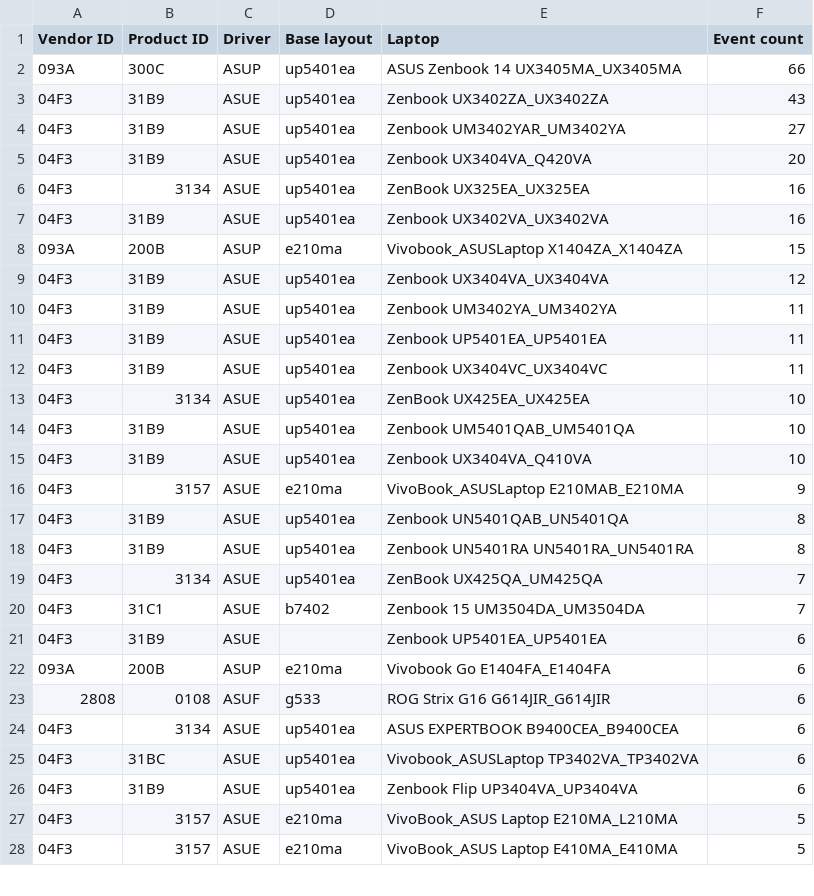
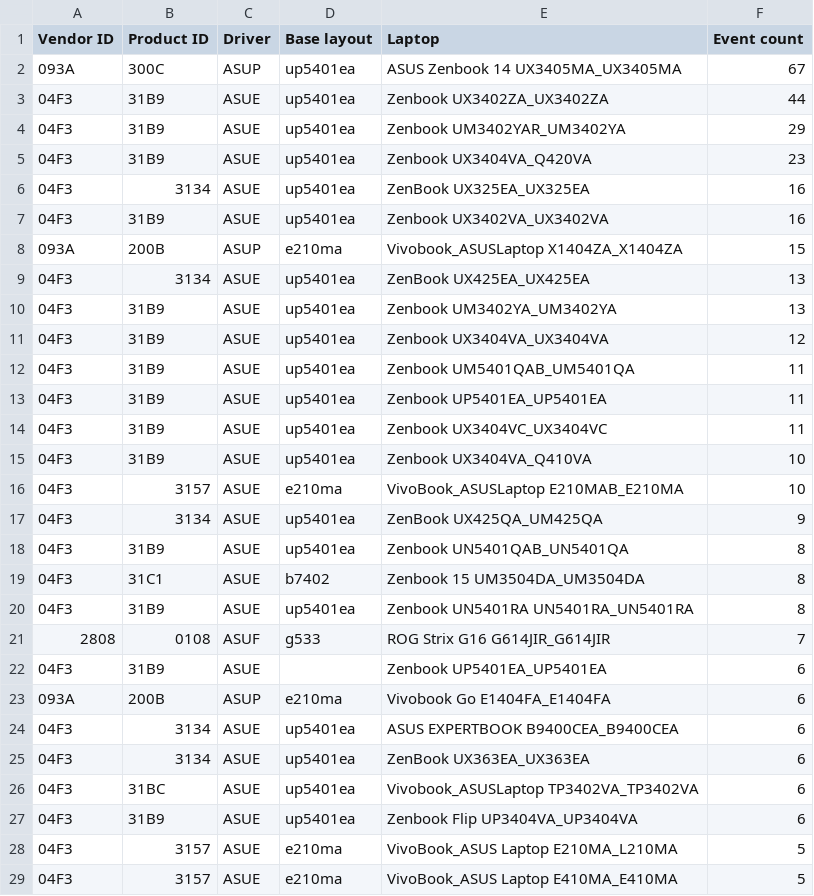
Before and after one commit to asus-linux-drivers/asus-numberpad-driver, a CSV file: laptop_touchpad_numberpad_layouts.csv, drawn as a sheet; only a part is shown; the diff covers the shown part only.

Commit message:
Updated auto suggestions

```diff
--- a/laptop_touchpad_numberpad_layouts.csv
+++ b/laptop_touchpad_numberpad_layouts.csv
@@ -1,6 +1,6 @@
 Vendor ID,Product ID,Driver,Base layout,Laptop,Event count
-093A,300C,ASUP,up5401ea,ASUS Zenbook 14 UX3405MA_UX3405MA,66
-04F3,31B9,ASUE,up5401ea,Zenbook UX3402ZA_UX3402ZA,43
-04F3,31B9,ASUE,up5401ea,Zenbook UM3402YAR_UM3402YA,27
-04F3,31B9,ASUE,up5401ea,Zenbook UX3404VA_Q420VA,20
+093A,300C,ASUP,up5401ea,ASUS Zenbook 14 UX3405MA_UX3405MA,67
+04F3,31B9,ASUE,up5401ea,Zenbook UX3402ZA_UX3402ZA,44
+04F3,31B9,ASUE,up5401ea,Zenbook UM3402YAR_UM3402YA,29
+04F3,31B9,ASUE,up5401ea,Zenbook UX3404VA_Q420VA,23
 04F3,3134,ASUE,up5401ea,ZenBook UX325EA_UX325EA,16
@@ -8,18 +8,19 @@ Vendor ID,Product ID,Driver,Base layout,Laptop,Event count
 093A,200B,ASUP,e210ma,Vivobook_ASUSLaptop X1404ZA_X1404ZA,15
+04F3,3134,ASUE,up5401ea,ZenBook UX425EA_UX425EA,13
+04F3,31B9,ASUE,up5401ea,Zenbook UM3402YA_UM3402YA,13
 04F3,31B9,ASUE,up5401ea,Zenbook UX3404VA_UX3404VA,12
-04F3,31B9,ASUE,up5401ea,Zenbook UM3402YA_UM3402YA,11
+04F3,31B9,ASUE,up5401ea,Zenbook UM5401QAB_UM5401QA,11
 04F3,31B9,ASUE,up5401ea,Zenbook UP5401EA_UP5401EA,11
 04F3,31B9,ASUE,up5401ea,Zenbook UX3404VC_UX3404VC,11
-04F3,3134,ASUE,up5401ea,ZenBook UX425EA_UX425EA,10
-04F3,31B9,ASUE,up5401ea,Zenbook UM5401QAB_UM5401QA,10
 04F3,31B9,ASUE,up5401ea,Zenbook UX3404VA_Q410VA,10
-04F3,3157,ASUE,e210ma,VivoBook_ASUSLaptop E210MAB_E210MA,9
+04F3,3157,ASUE,e210ma,VivoBook_ASUSLaptop E210MAB_E210MA,10
+04F3,3134,ASUE,up5401ea,ZenBook UX425QA_UM425QA,9
 04F3,31B9,ASUE,up5401ea,Zenbook UN5401QAB_UN5401QA,8
+04F3,31C1,ASUE,b7402,Zenbook 15 UM3504DA_UM3504DA,8
 04F3,31B9,ASUE,up5401ea,Zenbook UN5401RA UN5401RA_UN5401RA,8
-04F3,3134,ASUE,up5401ea,ZenBook UX425QA_UM425QA,7
-04F3,31C1,ASUE,b7402,Zenbook 15 UM3504DA_UM3504DA,7
+2808,0108,ASUF,g533,ROG Strix G16 G614JIR_G614JIR,7
 04F3,31B9,ASUE,,Zenbook UP5401EA_UP5401EA,6
 093A,200B,ASUP,e210ma,Vivobook Go E1404FA_E1404FA,6
-2808,0108,ASUF,g533,ROG Strix G16 G614JIR_G614JIR,6
 04F3,3134,ASUE,up5401ea,ASUS EXPERTBOOK B9400CEA_B9400CEA,6
+04F3,3134,ASUE,up5401ea,ZenBook UX363EA_UX363EA,6
 04F3,31BC,ASUE,up5401ea,Vivobook_ASUSLaptop TP3402VA_TP3402VA,6
```
Also changed, not shown: 11 added rows, 7 removed rows and 1 edited cell elsewhere in this file.
